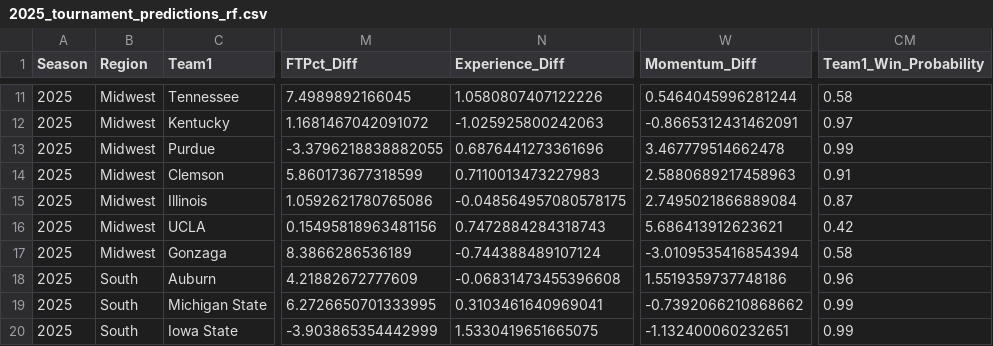
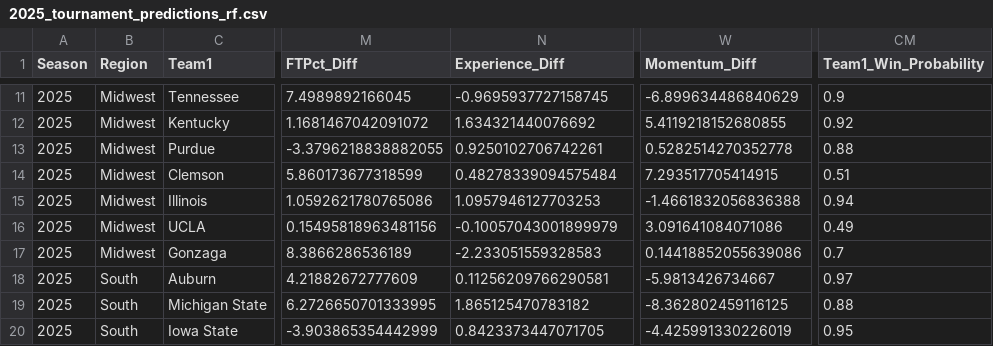
Before and after one commit to coolkidaedy/MLMarchMadness, a CSV file: src/2025_tournament_predictions_rf.csv, drawn as a sheet; only a part is shown, gaps mark what is left out; the diff covers the shown part only; the diff names each change by its address in the sheet, - before the commit and + after, or states it on an @@ line.

```diff
--- a/src/2025_tournament_predictions_rf.csv
+++ b/src/2025_tournament_predictions_rf.csv
-N11 (Experience_Diff): 1.0580807407122226
+N11 (Experience_Diff): -0.9695937727158745
-W11 (Momentum_Diff): 0.5464045996281244
+W11 (Momentum_Diff): -6.899634486840629
-CM11 (Team1_Win_Probability): 0.58
+CM11 (Team1_Win_Probability): 0.9
-N12 (Experience_Diff): -1.025925800242063
+N12 (Experience_Diff): 1.634321440076692
-W12 (Momentum_Diff): -0.8665312431462091
+W12 (Momentum_Diff): 5.4119218152680855
-CM12 (Team1_Win_Probability): 0.97
+CM12 (Team1_Win_Probability): 0.92
-N13 (Experience_Diff): 0.6876441273361696
+N13 (Experience_Diff): 0.9250102706742261
-W13 (Momentum_Diff): 3.467779514662478
+W13 (Momentum_Diff): 0.5282514270352778
-CM13 (Team1_Win_Probability): 0.99
+CM13 (Team1_Win_Probability): 0.88
-N14 (Experience_Diff): 0.7110013473227983
+N14 (Experience_Diff): 0.48278339094575484
-W14 (Momentum_Diff): 2.5880689217458963
+W14 (Momentum_Diff): 7.293517705414915
-CM14 (Team1_Win_Probability): 0.91
+CM14 (Team1_Win_Probability): 0.51
-N15 (Experience_Diff): -0.048564957080578175
+N15 (Experience_Diff): 1.0957946127703253
-W15 (Momentum_Diff): 2.7495021866889084
+W15 (Momentum_Diff): -1.4661832056836388
-CM15 (Team1_Win_Probability): 0.87
+CM15 (Team1_Win_Probability): 0.94
-N16 (Experience_Diff): 0.7472884284318743
+N16 (Experience_Diff): -0.10057043001899979
-W16 (Momentum_Diff): 5.686413912623621
+W16 (Momentum_Diff): 3.091641084071086
-CM16 (Team1_Win_Probability): 0.42
+CM16 (Team1_Win_Probability): 0.49
-N17 (Experience_Diff): -0.744388489107124
+N17 (Experience_Diff): -2.233051559328583
-W17 (Momentum_Diff): -3.0109535416854394
+W17 (Momentum_Diff): 0.14418852055639086
-CM17 (Team1_Win_Probability): 0.58
+CM17 (Team1_Win_Probability): 0.7
-N18 (Experience_Diff): -0.06831473455396608
+N18 (Experience_Diff): 0.11256209766290581
-W18 (Momentum_Diff): 1.5519359737748186
+W18 (Momentum_Diff): -5.9813426734667
-CM18 (Team1_Win_Probability): 0.96
+CM18 (Team1_Win_Probability): 0.97
-N19 (Experience_Diff): 0.3103461640969041
+N19 (Experience_Diff): 1.865125470783182
-W19 (Momentum_Diff): -0.7392066210868662
+W19 (Momentum_Diff): -8.362802459116125
-CM19 (Team1_Win_Probability): 0.99
+CM19 (Team1_Win_Probability): 0.88
-N20 (Experience_Diff): 1.5330419651665075
+N20 (Experience_Diff): 0.8423373447071705
-W20 (Momentum_Diff): -1.132400060232651
+W20 (Momentum_Diff): -4.425991330226019
-CM20 (Team1_Win_Probability): 0.99
+CM20 (Team1_Win_Probability): 0.95
```
Also changed, not shown: 89 edited cells elsewhere in this file, 3 other files.
